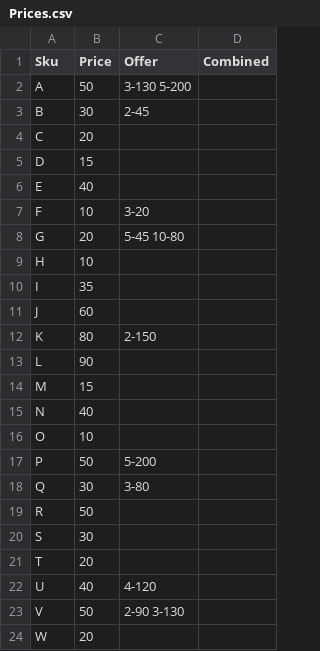
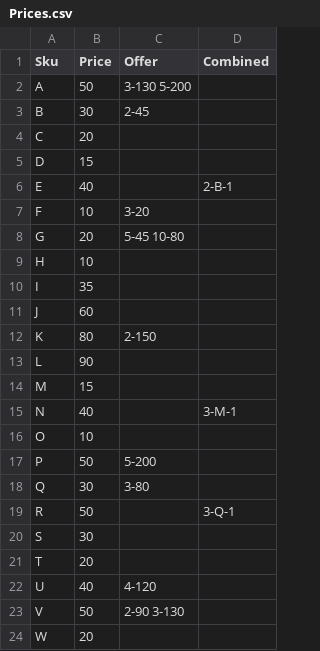
Before and after one commit to DPNT-Sourcecode/CHK-gjrj01, a CSV file: src/BeFaster.App/Solutions/CHK/Prices.csv, drawn as a sheet; only a part is shown.

Commit message:
Sun Feb 09 14:08:29 UTC 2020

```diff
--- a/src/BeFaster.App/Solutions/CHK/Prices.csv
+++ b/src/BeFaster.App/Solutions/CHK/Prices.csv
@@ -5,3 +5,3 @@ C,20,,
 D,15,,
-E,40,,
+E,40,,2-B-1
 F,10,3-20,
@@ -14,3 +14,3 @@ L,90,,
 M,15,,
-N,40,,
+N,40,,3-M-1
 O,10,,
@@ -18,3 +18,3 @@ P,50,5-200,
 Q,30,3-80,
-R,50,,
+R,50,,3-Q-1
 S,30,,
```
